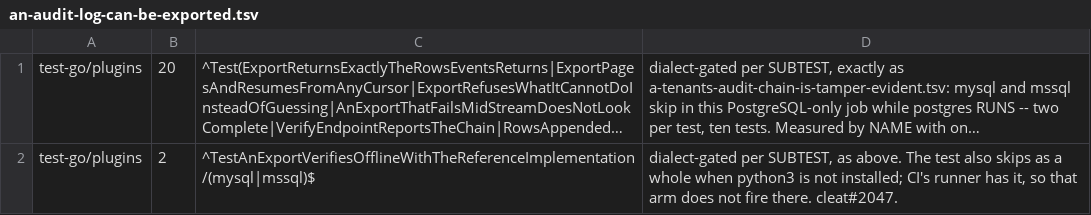
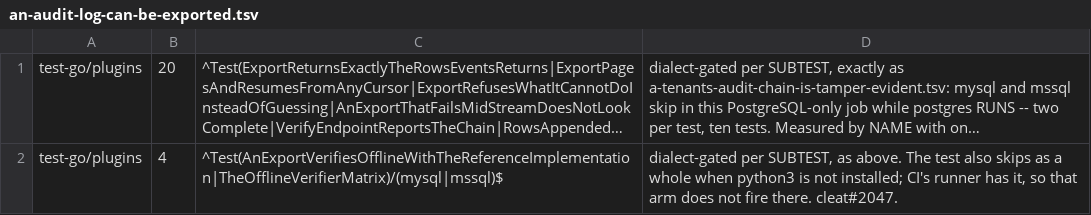
Before and after one commit to cleat-team/cleat, a TSV file: scripts/skip-ledger.d/an-audit-log-can-be-exported.tsv, drawn as a sheet; long unchanged cells end in …; the diff names each change by its address in the sheet, - before the commit and + after, or states it on an @@ line.

```diff
--- a/scripts/skip-ledger.d/an-audit-log-can-be-exported.tsv
+++ b/scripts/skip-ledger.d/an-audit-log-can-be-exported.tsv
-B2: 2
+B2: 4
-C2: ^TestAnExportVerifiesOfflineWithTheReferenceImplementation/(mysql|mssql)$
+C2: ^Test(AnExportVerifiesOfflineWithTheReferenceImplementation|TheOfflineVerifierMatrix)/(mysql|mssql)$
```
Also changed, not shown: 5 other files.
